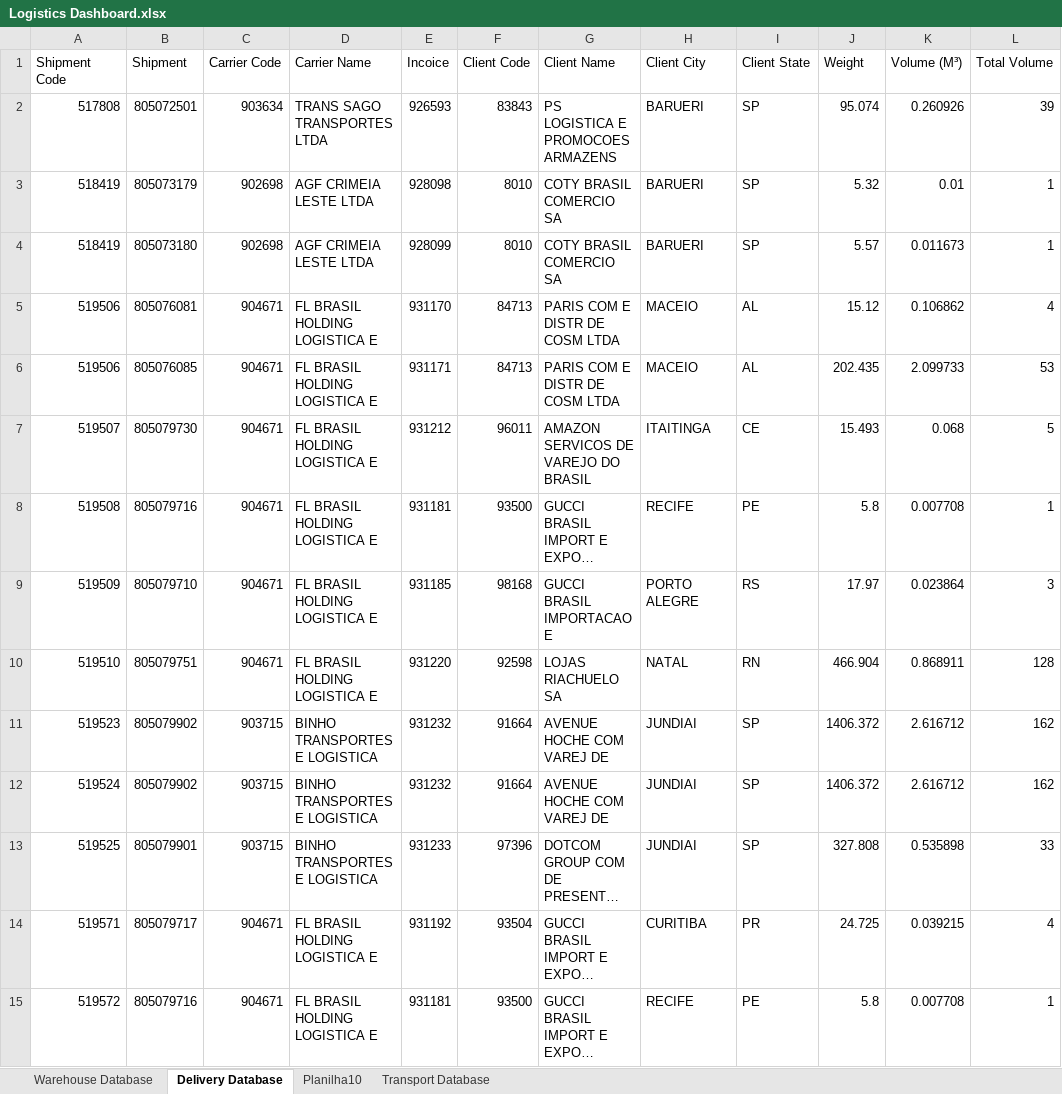
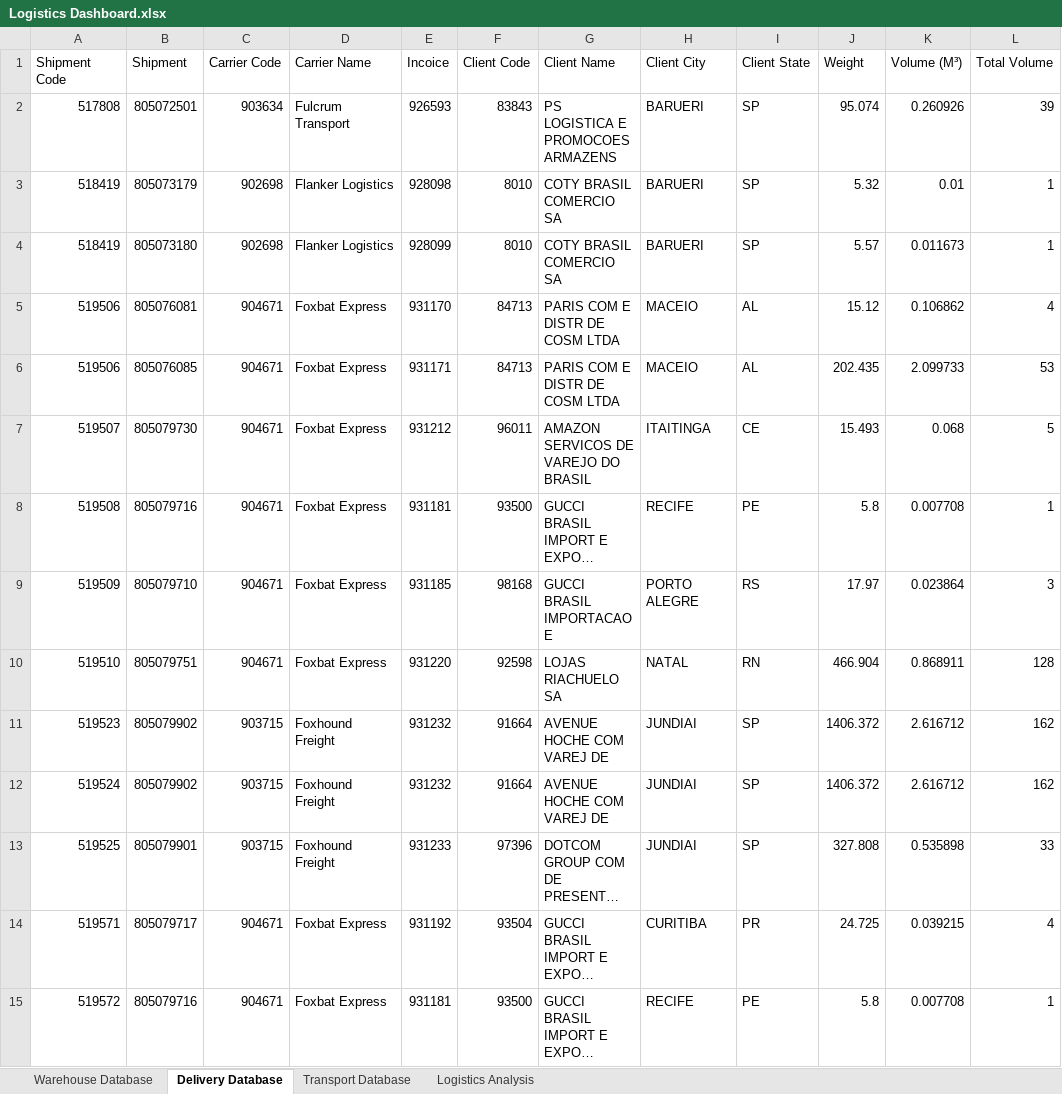
Before and after one commit to RafaelTavares98/RafaelTavares98.github.io, an Excel workbook: Excel/Logistics Dashboard.xlsx, sheet Delivery Database, drawn as a sheet; only a part is shown; long unchanged cells end in …; values as stored, in another font and other column widths than the file's, no borders; the diff covers the shown part only; the diff names each change by its address in the sheet, - before the commit and + after, or states it on an @@ line.

```diff
--- a/Excel/Logistics Dashboard.xlsx (sheet Delivery Database)
+++ b/Excel/Logistics Dashboard.xlsx (sheet Delivery Database)
-sheet tab: Planilha10
+sheet tab: Logistics Analysis
-D2 (Carrier Name): TRANS SAGO TRANSPORTES LTDA
+D2 (Carrier Name): Fulcrum Transport
-D3:D4 (Carrier Name): AGF CRIMEIA LESTE LTDA
+D3:D4 (Carrier Name): Flanker Logistics
-D5:D10 (Carrier Name): FL BRASIL HOLDING LOGISTICA E
+D5:D10 (Carrier Name): Foxbat Express
-D11:D13 (Carrier Name): BINHO TRANSPORTES E LOGISTICA
+D11:D13 (Carrier Name): Foxhound Freight
-D14:D15 (Carrier Name): FL BRASIL HOLDING LOGISTICA E
+D14:D15 (Carrier Name): Foxbat Express
```
Also changed, not shown: 1289 edited cells elsewhere in this sheet, sheet Transport Database, 3 other files.
